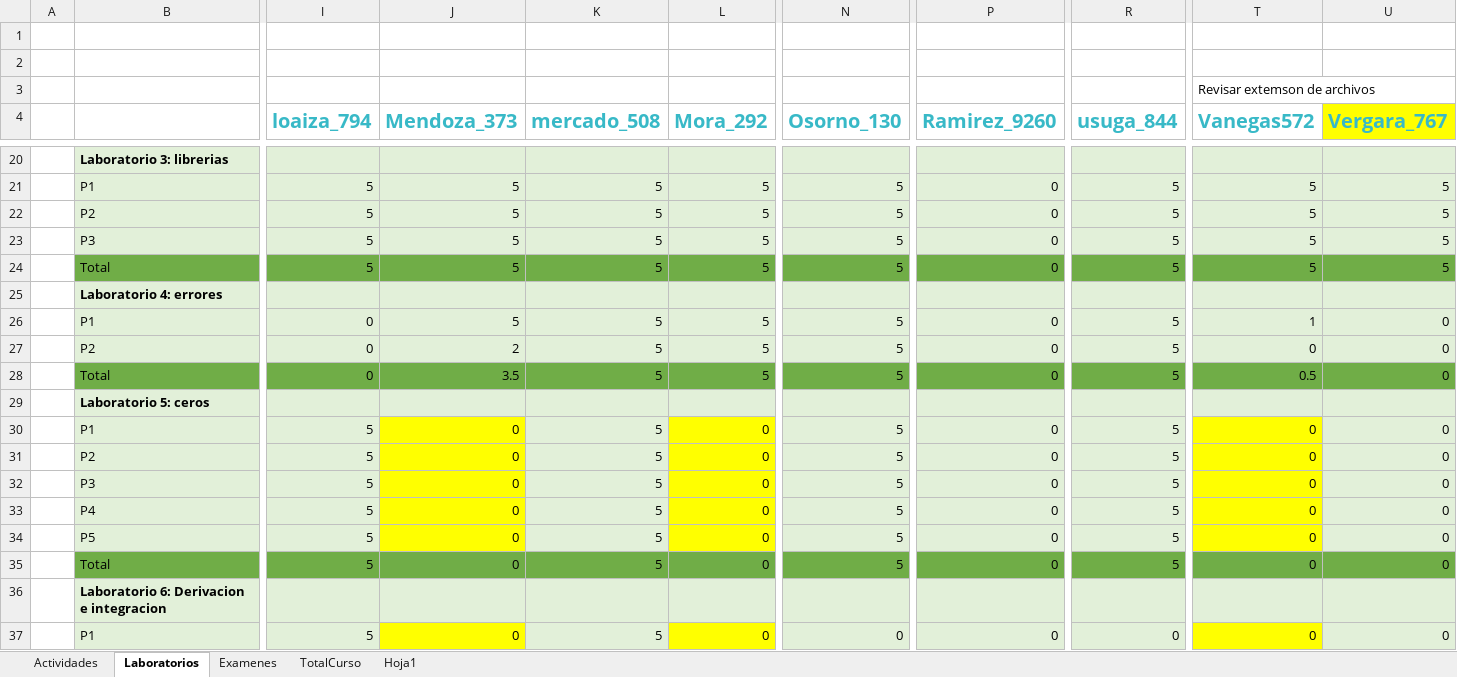
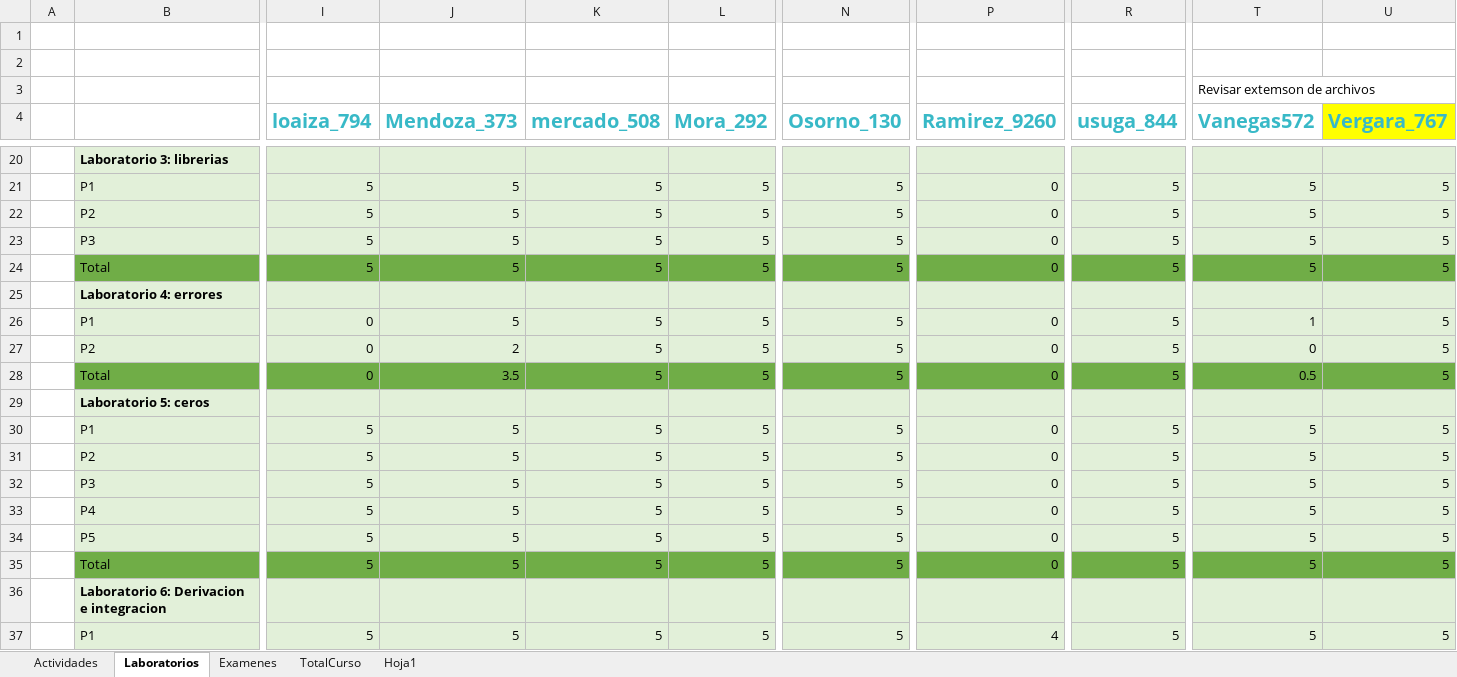
Before and after one commit to hernansalinas/CursoMetodosComputacionales, an Excel workbook: NotasMetodosComputacionales.xlsx, sheet Laboratorios, drawn as a sheet; only a part is shown, gaps mark what is left out; values as stored, in another font and other column widths than the file's, no borders; the diff covers the shown part only; the diff names each change by its address in the sheet, - before the commit and + after, or states it on an @@ line.

```diff
--- a/NotasMetodosComputacionales.xlsx (sheet Laboratorios)
+++ b/NotasMetodosComputacionales.xlsx (sheet Laboratorios)
-U26:U28 (Vergara_767): 0
+U26:U28 (Vergara_767): 5
-J30:J35 (Mendoza_373): 0
+J30:J35 (Mendoza_373): 5
-J30:J34 fill: #FFFF00
+J30:J34 fill: #E2F0D9
-L30:L35 (Mora_292): 0
+L30:L35 (Mora_292): 5
-L30:L34 fill: #FFFF00
+L30:L34 fill: #E2F0D9
-T30:T35 (Vanegas572): 0
+T30:T35 (Vanegas572): 5
-T30:T34 fill: #FFFF00
+T30:T34 fill: #E2F0D9
-U30:U35 (Vergara_767): 0
+U30:U35 (Vergara_767): 5
-J37 (Mendoza_373): 0
+J37 (Mendoza_373): 5
-J37 fill: #FFFF00
+J37 fill: #E2F0D9
-L37 (Mora_292): 0
+L37 (Mora_292): 5
-L37 fill: #FFFF00
+L37 fill: #E2F0D9
-N37 (Osorno_130): 0
+N37 (Osorno_130): 5
-P37 (Ramirez_9260): 0
+P37 (Ramirez_9260): 4
-R37 (usuga_844): 0
+R37 (usuga_844): 5
-T37 (Vanegas572): 0
+T37 (Vanegas572): 5
-T37 fill: #FFFF00
+T37 fill: #E2F0D9
-U37 (Vergara_767): 0
+U37 (Vergara_767): 5
```
Also changed, not shown: 5 added rows, 5 removed rows, 68 edited cells and cell formats elsewhere in this sheet, sheet Actividades, sheet TotalCurso, sheet Examenes.
